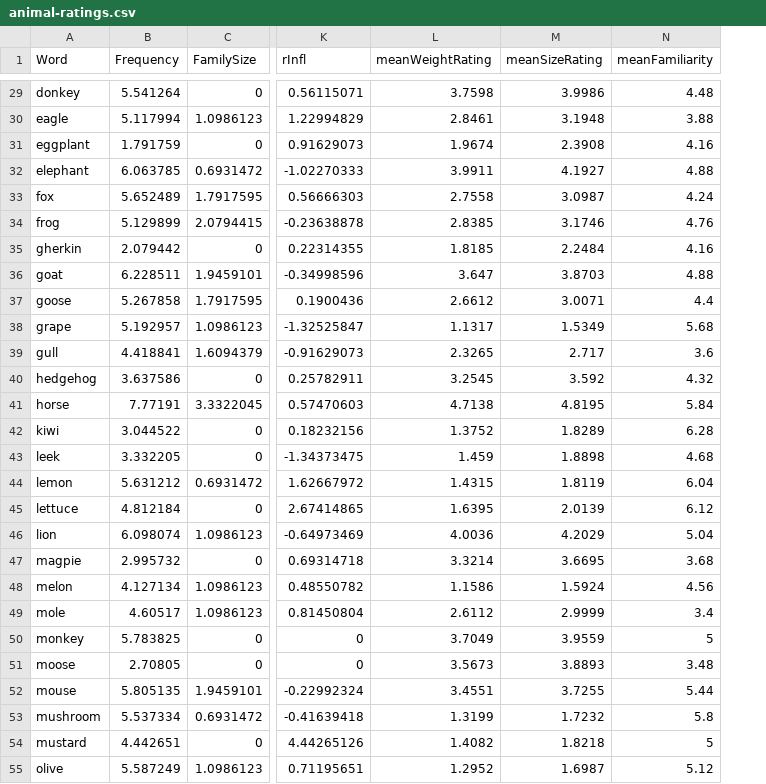
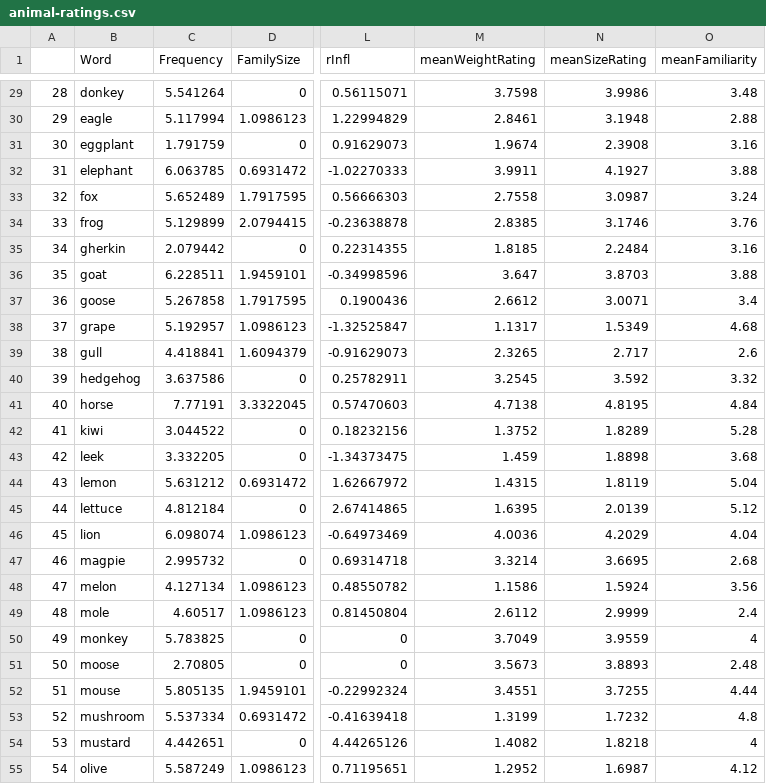
Before and after one commit to AynuraE/LING010, a CSV file: animal-ratings.csv, drawn as a sheet; only a part is shown, gaps mark what is left out; addresses are those after the commit; the diff covers the shown part only; the diff names each change by its address in the sheet, - before the commit and + after, or states it on an @@ line.

```diff
--- a/animal-ratings.csv
+++ b/animal-ratings.csv
+column A, rows 29-55: 28 | 29 | 30 | 31 | 32 | 33 | 34 | 35 | 36 | 37 | 38 | 39 | 40 | 41 | 42 | 43 | 44 | 45 | 46 | 47 | 48 | 49 | 50 | 51 | 52 | 53 | 54
-O29 (meanFamiliarity): 4.48
+O29 (meanFamiliarity): 3.48
-O30 (meanFamiliarity): 3.88
+O30 (meanFamiliarity): 2.88
-O31 (meanFamiliarity): 4.16
+O31 (meanFamiliarity): 3.16
-O32 (meanFamiliarity): 4.88
+O32 (meanFamiliarity): 3.88
-O33 (meanFamiliarity): 4.24
+O33 (meanFamiliarity): 3.24
-O34 (meanFamiliarity): 4.76
+O34 (meanFamiliarity): 3.76
-O35 (meanFamiliarity): 4.16
+O35 (meanFamiliarity): 3.16
-O36 (meanFamiliarity): 4.88
+O36 (meanFamiliarity): 3.88
-O37 (meanFamiliarity): 4.4
+O37 (meanFamiliarity): 3.4
-O38 (meanFamiliarity): 5.68
+O38 (meanFamiliarity): 4.68
-O39 (meanFamiliarity): 3.6
+O39 (meanFamiliarity): 2.6
-O40 (meanFamiliarity): 4.32
+O40 (meanFamiliarity): 3.32
-O41 (meanFamiliarity): 5.84
+O41 (meanFamiliarity): 4.84
-O42 (meanFamiliarity): 6.28
+O42 (meanFamiliarity): 5.28
-O43 (meanFamiliarity): 4.68
+O43 (meanFamiliarity): 3.68
-O44 (meanFamiliarity): 6.04
+O44 (meanFamiliarity): 5.04
-O45 (meanFamiliarity): 6.12
+O45 (meanFamiliarity): 5.12
-O46 (meanFamiliarity): 5.04
+O46 (meanFamiliarity): 4.04
-O47 (meanFamiliarity): 3.68
+O47 (meanFamiliarity): 2.68
-O48 (meanFamiliarity): 4.56
+O48 (meanFamiliarity): 3.56
-O49 (meanFamiliarity): 3.4
+O49 (meanFamiliarity): 2.4
-O50 (meanFamiliarity): 5
+O50 (meanFamiliarity): 4
-O51 (meanFamiliarity): 3.48
+O51 (meanFamiliarity): 2.48
-O52 (meanFamiliarity): 5.44
+O52 (meanFamiliarity): 4.44
-O53 (meanFamiliarity): 5.8
+O53 (meanFamiliarity): 4.8
-O54 (meanFamiliarity): 5
+O54 (meanFamiliarity): 4
-O55 (meanFamiliarity): 5.12
+O55 (meanFamiliarity): 4.12
```
Also changed, not shown: 54 edited cells elsewhere in this file, 14 other files.
